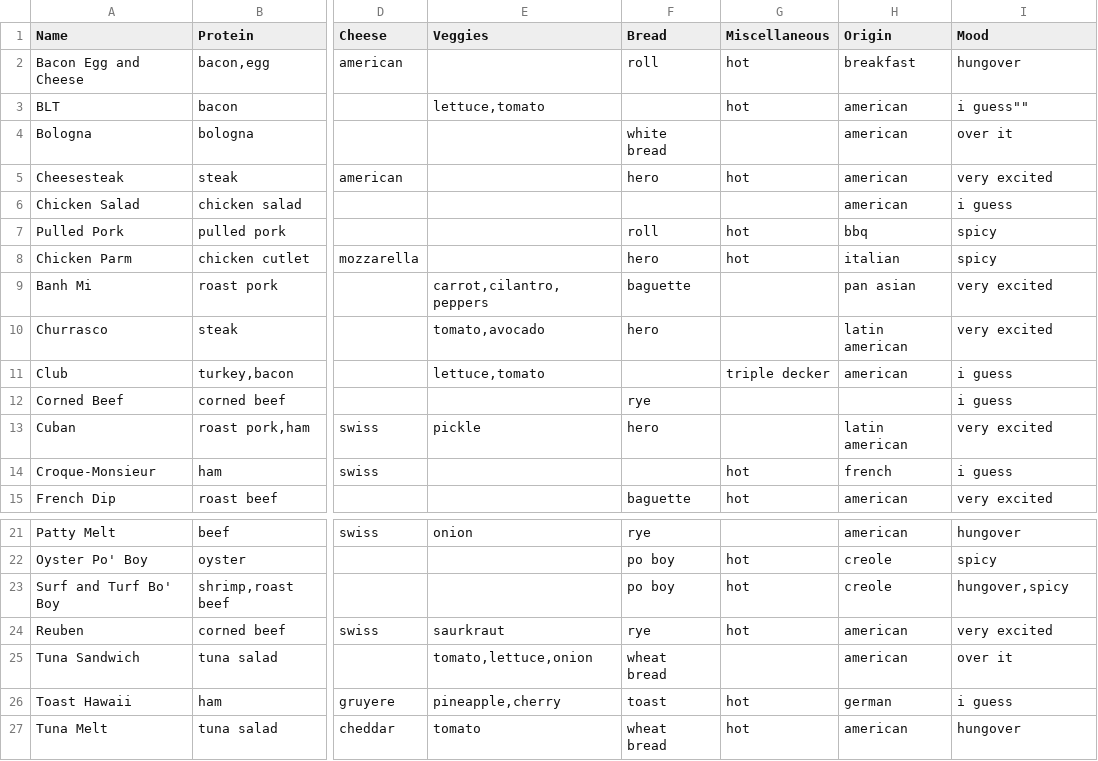
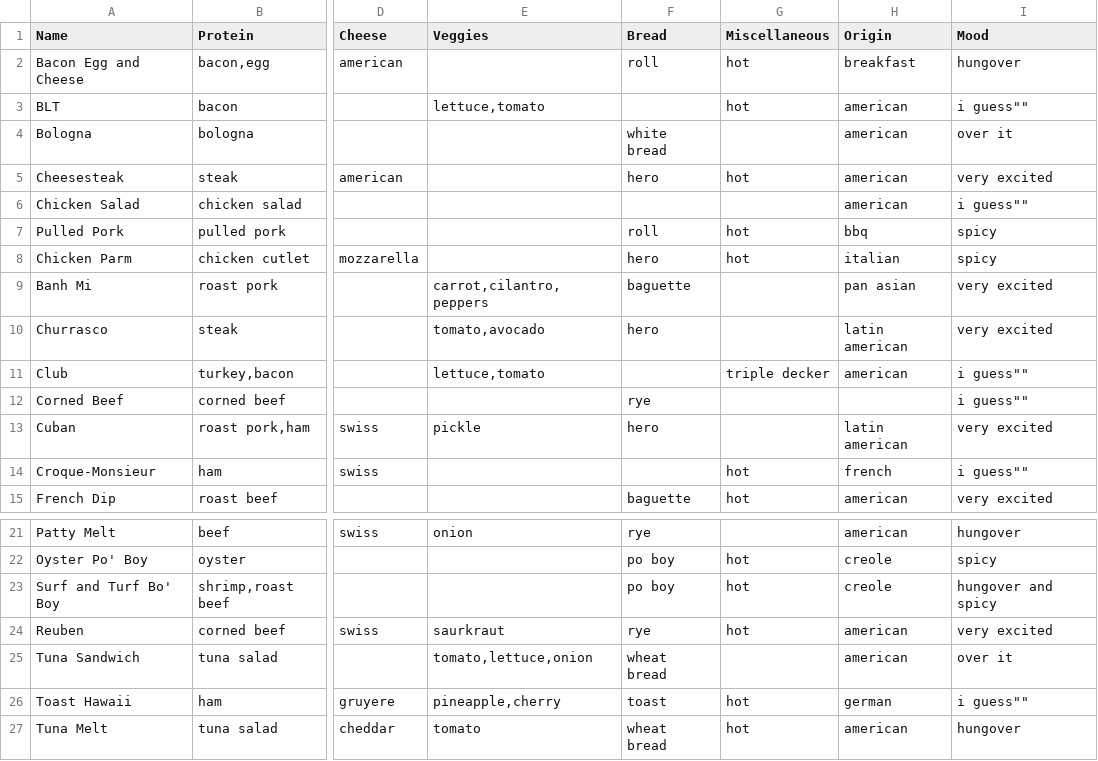
Before and after one commit to mwunsch/recommendeli, a CSV file: data/newlistofsandwiches.csv, drawn as a sheet; only a part is shown, gaps mark what is left out; the diff names each change by its address in the sheet, - before the commit and + after, or states it on an @@ line.

Commit message:
added quotes

```diff
--- a/data/newlistofsandwiches.csv
+++ b/data/newlistofsandwiches.csv
-I6 (Mood): i guess
+I6 (Mood): i guess""
-I11:I12 (Mood): i guess
+I11:I12 (Mood): i guess""
-I14 (Mood): i guess
+I14 (Mood): i guess""
-I23 (Mood): hungover,spicy
+I23 (Mood): hungover and spicy
-I26 (Mood): i guess
+I26 (Mood): i guess""
```
